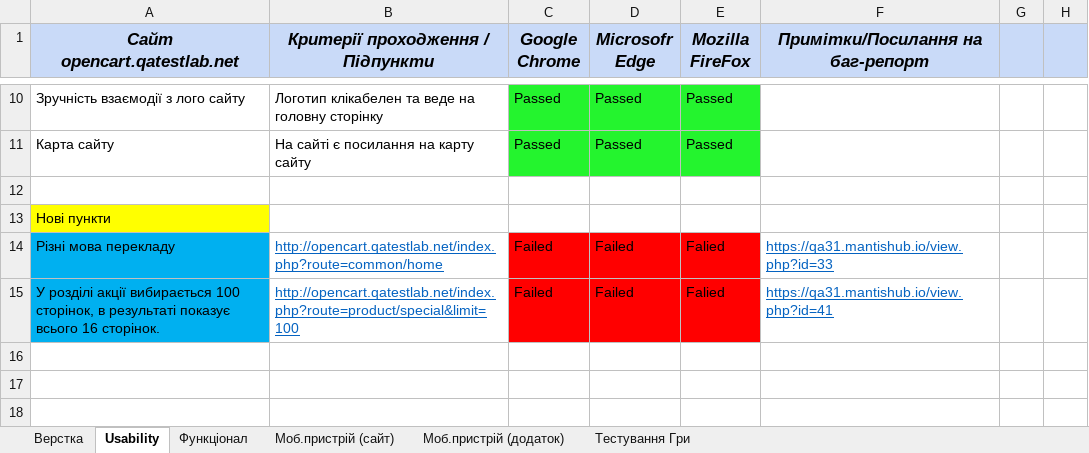
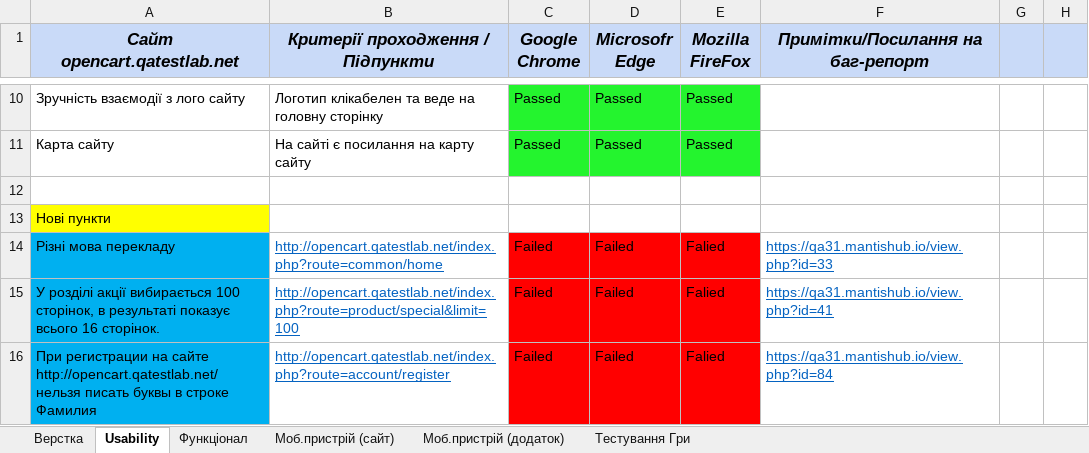
Before and after one commit to MrAleksoN/ITstep, an Excel workbook: ДЗ Юзабилити..xlsx, sheet Usability, drawn as a sheet; only a part is shown, gaps mark what is left out; values as stored, in another font and other column widths than the file's, no borders; conditional formats not drawn; the diff names each change by its address in the sheet, - before the commit and + after, or states it on an @@ line.

Commit message:
Add files via upload

```diff
--- a/ДЗ Юзабилити..xlsx (sheet Usability)
+++ b/ДЗ Юзабилити..xlsx (sheet Usability)
+row 16: При регистрации на сайте http://opencart.qatestlab.net/ нельзя писать буквы в строке Фамилия | http://opencart.qatestlab.net/index.php?route=account/register | Failed | Failed | Falied | https://qa31.mantishub.io/view.php?id=84
```
